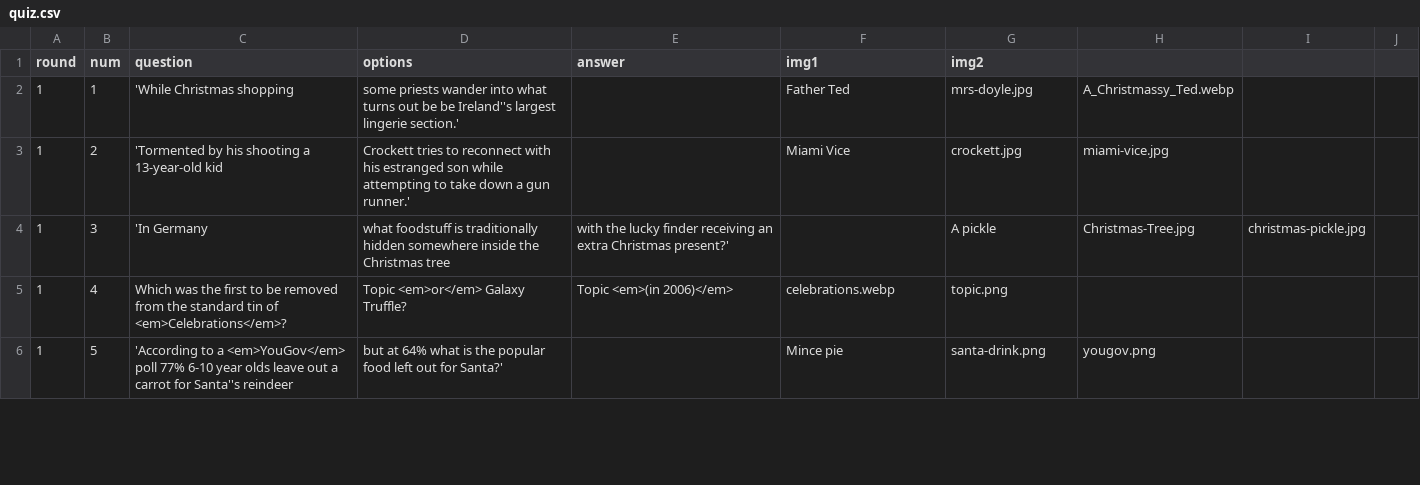
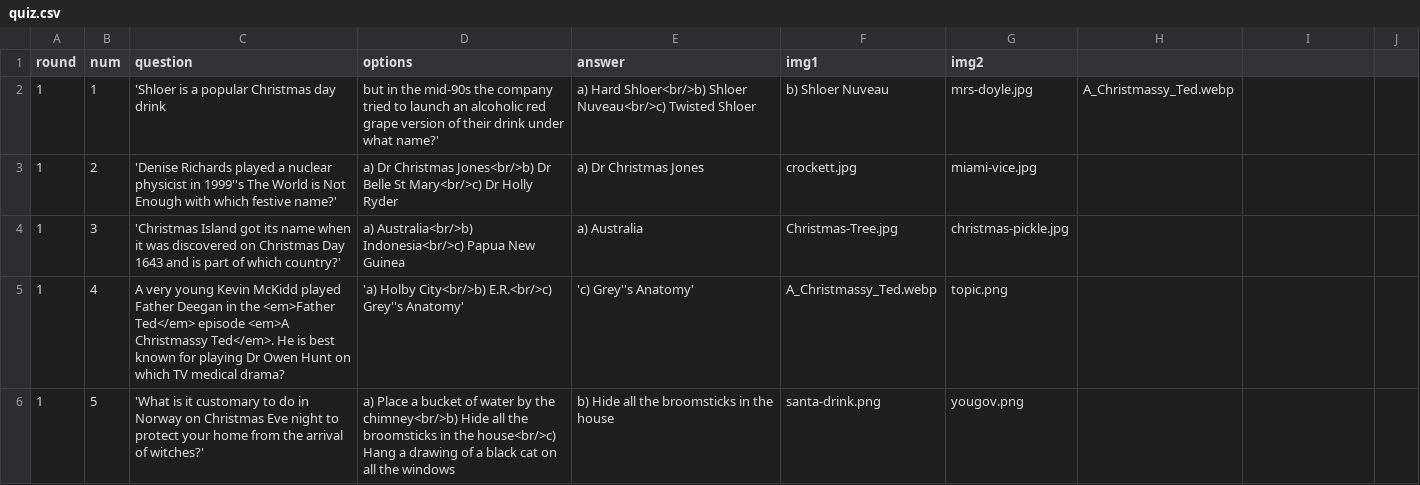
Before and after one commit to BrianQ1987/christmas-quiz-2025, a CSV file: quiz.csv, drawn as a sheet; only a part is shown; the diff covers the shown part only.

Commit message:
first round

```diff
--- a/quiz.csv
+++ b/quiz.csv
@@ -1,6 +1,6 @@
 round,num,question,options,answer,img1,img2
-1,1,'While Christmas shopping, some priests wander into what turns out be be Ireland''s largest lingerie section.',,Father Ted,mrs-doyle.jpg,A_Christmassy_Ted.webp
-1,2,'Tormented by his shooting a 13-year-old kid, Crockett tries to reconnect with his estranged son while attempting to take down a gun runner.',,Miami Vice,crockett.jpg,miami-vice.jpg
-1,3,'In Germany, what foodstuff is traditionally hidden somewhere inside the Christmas tree, with the lucky finder receiving an extra Christmas present?',,A pickle,Christmas-Tree.jpg,christmas-pickle.jpg
-1,4,Which was the first to be removed from the standard tin of <em>Celebrations</em>?,Topic <em>or</em> Galaxy Truffle?,Topic <em>(in 2006)</em>,celebrations.webp,topic.png
-1,5,'According to a <em>YouGov</em> poll 77% 6-10 year olds leave out a carrot for Santa''s reindeer, but at 64% what is the popular food left out for Santa?',,Mince pie,santa-drink.png,yougov.png
+1,1,'Shloer is a popular Christmas day drink, but in the mid-90s the company tried to launch an alcoholic red grape version of their drink under what name?',a) Hard Shloer<br/>b) Shloer Nuveau<br/>c) Twisted Shloer,b) Shloer Nuveau,mrs-doyle.jpg,A_Christmassy_Ted.webp
+1,2,'Denise Richards played a nuclear physicist in 1999''s The World is Not Enough with which festive name?',a) Dr Christmas Jones<br/>b) Dr Belle St Mary<br/>c) Dr Holly Ryder,a) Dr Christmas Jones,crockett.jpg,miami-vice.jpg
+1,3,'Christmas Island got its name when it was discovered on Christmas Day 1643 and is part of which country?',a) Australia<br/>b) Indonesia<br/>c) Papua New Guinea,a) Australia,Christmas-Tree.jpg,christmas-pickle.jpg
+1,4,A very young Kevin McKidd played Father Deegan in the <em>Father Ted</em> episode <em>A Christmassy Ted</em>. He is best known for playing Dr Owen Hunt on which TV medical drama?,'a) Holby City<br/>b) E.R.<br/>c) Grey''s Anatomy','c) Grey''s Anatomy',A_Christmassy_Ted.webp,topic.png
+1,5,'What is it customary to do in Norway on Christmas Eve night to protect your home from the arrival of witches?',a) Place a bucket of water by the chimney<br/>b) Hide all the broomsticks in the house<br/>c) Hang a drawing of a black cat on all the windows,b) Hide all the broomsticks in the house,santa-drink.png,yougov.png
```
Also changed, not shown: 3 added rows and 3 removed rows elsewhere in this file, 6 other files.
